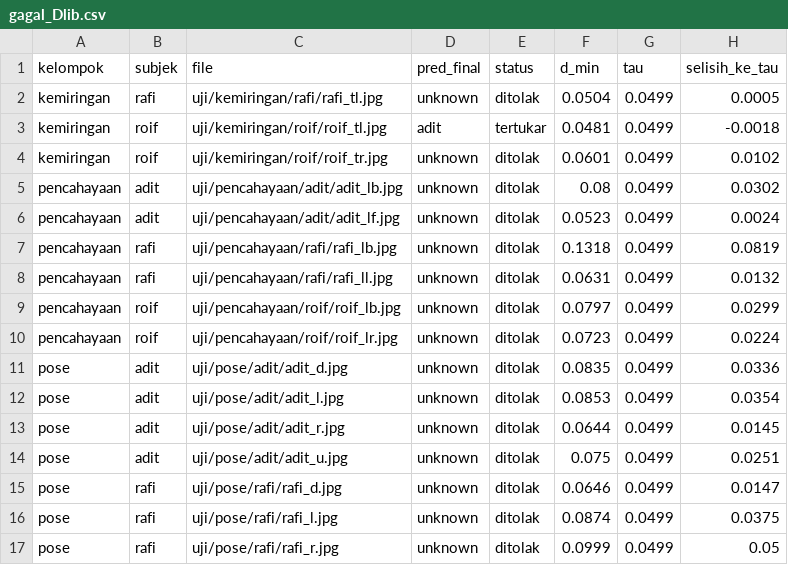
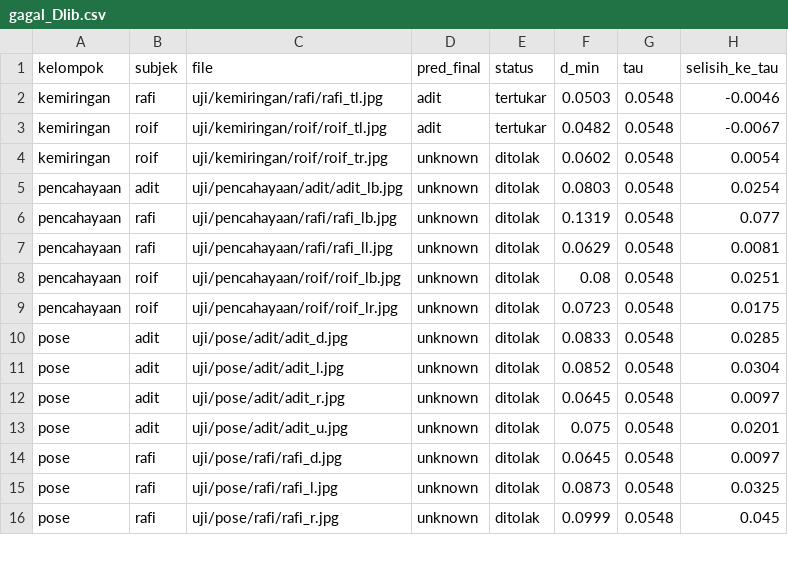
Before and after one commit to rafiakbar07/Pengujian-Model-Dlib-FaceNet-Arcface-, a CSV file: hasil/gambar/gagal_Dlib.csv, drawn as a sheet; only a part is shown; the diff covers the shown part only.

```diff
--- a/hasil/gambar/gagal_Dlib.csv
+++ b/hasil/gambar/gagal_Dlib.csv
@@ -1,17 +1,16 @@
 kelompok,subjek,file,pred_final,status,d_min,tau,selisih_ke_tau
-kemiringan,rafi,uji/kemiringan/rafi/rafi_tl.jpg,unknown,ditolak,0.0504,0.0499,0.0005
-kemiringan,roif,uji/kemiringan/roif/roif_tl.jpg,adit,tertukar,0.0481,0.0499,-0.0018
-kemiringan,roif,uji/kemiringan/roif/roif_tr.jpg,unknown,ditolak,0.0601,0.0499,0.0102
-pencahayaan,adit,uji/pencahayaan/adit/adit_lb.jpg,unknown,ditolak,0.08,0.0499,0.0302
-pencahayaan,adit,uji/pencahayaan/adit/adit_lf.jpg,unknown,ditolak,0.0523,0.0499,0.0024
-pencahayaan,rafi,uji/pencahayaan/rafi/rafi_lb.jpg,unknown,ditolak,0.1318,0.0499,0.0819
-pencahayaan,rafi,uji/pencahayaan/rafi/rafi_ll.jpg,unknown,ditolak,0.0631,0.0499,0.0132
-pencahayaan,roif,uji/pencahayaan/roif/roif_lb.jpg,unknown,ditolak,0.0797,0.0499,0.0299
-pencahayaan,roif,uji/pencahayaan/roif/roif_lr.jpg,unknown,ditolak,0.0723,0.0499,0.0224
-pose,adit,uji/pose/adit/adit_d.jpg,unknown,ditolak,0.0835,0.0499,0.0336
-pose,adit,uji/pose/adit/adit_l.jpg,unknown,ditolak,0.0853,0.0499,0.0354
-pose,adit,uji/pose/adit/adit_r.jpg,unknown,ditolak,0.0644,0.0499,0.0145
-pose,adit,uji/pose/adit/adit_u.jpg,unknown,ditolak,0.075,0.0499,0.0251
-pose,rafi,uji/pose/rafi/rafi_d.jpg,unknown,ditolak,0.0646,0.0499,0.0147
-pose,rafi,uji/pose/rafi/rafi_l.jpg,unknown,ditolak,0.0874,0.0499,0.0375
-pose,rafi,uji/pose/rafi/rafi_r.jpg,unknown,ditolak,0.0999,0.0499,0.05
+kemiringan,rafi,uji/kemiringan/rafi/rafi_tl.jpg,adit,tertukar,0.0503,0.0548,-0.0046
+kemiringan,roif,uji/kemiringan/roif/roif_tl.jpg,adit,tertukar,0.0482,0.0548,-0.0067
+kemiringan,roif,uji/kemiringan/roif/roif_tr.jpg,unknown,ditolak,0.0602,0.0548,0.0054
+pencahayaan,adit,uji/pencahayaan/adit/adit_lb.jpg,unknown,ditolak,0.0803,0.0548,0.0254
+pencahayaan,rafi,uji/pencahayaan/rafi/rafi_lb.jpg,unknown,ditolak,0.1319,0.0548,0.077
+pencahayaan,rafi,uji/pencahayaan/rafi/rafi_ll.jpg,unknown,ditolak,0.0629,0.0548,0.0081
+pencahayaan,roif,uji/pencahayaan/roif/roif_lb.jpg,unknown,ditolak,0.08,0.0548,0.0251
+pencahayaan,roif,uji/pencahayaan/roif/roif_lr.jpg,unknown,ditolak,0.0723,0.0548,0.0175
+pose,adit,uji/pose/adit/adit_d.jpg,unknown,ditolak,0.0833,0.0548,0.0285
+pose,adit,uji/pose/adit/adit_l.jpg,unknown,ditolak,0.0852,0.0548,0.0304
+pose,adit,uji/pose/adit/adit_r.jpg,unknown,ditolak,0.0645,0.0548,0.0097
+pose,adit,uji/pose/adit/adit_u.jpg,unknown,ditolak,0.075,0.0548,0.0201
+pose,rafi,uji/pose/rafi/rafi_d.jpg,unknown,ditolak,0.0645,0.0548,0.0097
+pose,rafi,uji/pose/rafi/rafi_l.jpg,unknown,ditolak,0.0873,0.0548,0.0325
+pose,rafi,uji/pose/rafi/rafi_r.jpg,unknown,ditolak,0.0999,0.0548,0.045
```
Also changed, not shown: 2 added rows and 22 edited cells elsewhere in this file, hasil/gambar/gagal_ArcFace.csv, hasil/gambar/gagal_FaceNet.csv, 12 other files.
